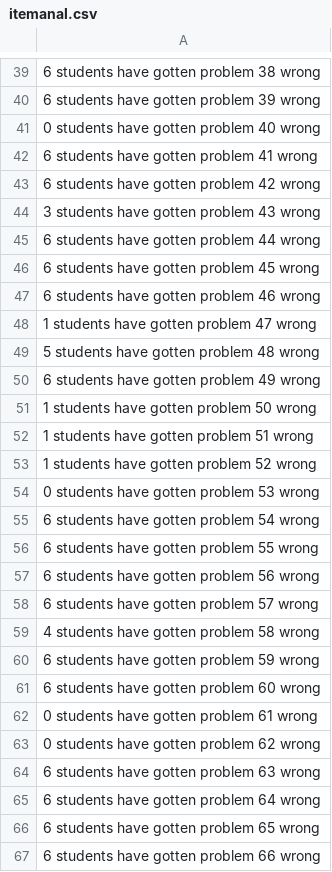
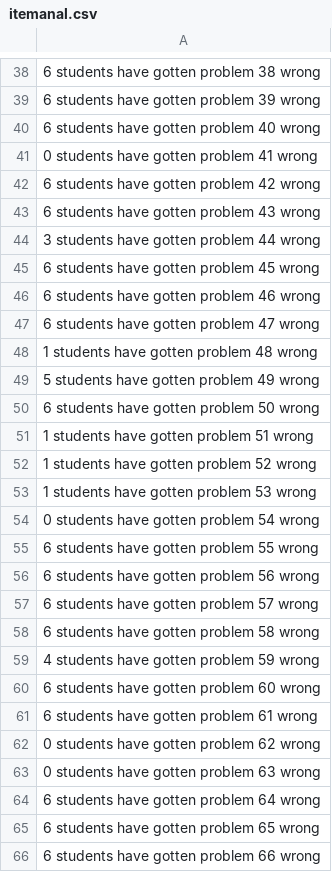
Before and after one commit to Bestbeast05/ImageProcessingOpticalMark, a CSV file: itemanal.csv, drawn as a sheet; only a part is shown, gaps mark what is left out; the diff covers the shown part only.

```diff
--- a/itemanal.csv
+++ b/itemanal.csv
@@ -40,17 +39,17 @@
 6 students have gotten problem 39 wrong
-0 students have gotten problem 40 wrong
-6 students have gotten problem 41 wrong
+6 students have gotten problem 40 wrong
+0 students have gotten problem 41 wrong
 6 students have gotten problem 42 wrong
-3 students have gotten problem 43 wrong
-6 students have gotten problem 44 wrong
+6 students have gotten problem 43 wrong
+3 students have gotten problem 44 wrong
 6 students have gotten problem 45 wrong
 6 students have gotten problem 46 wrong
-1 students have gotten problem 47 wrong
-5 students have gotten problem 48 wrong
-6 students have gotten problem 49 wrong
-1 students have gotten problem 50 wrong
+6 students have gotten problem 47 wrong
+1 students have gotten problem 48 wrong
+5 students have gotten problem 49 wrong
+6 students have gotten problem 50 wrong
 1 students have gotten problem 51 wrong
 1 students have gotten problem 52 wrong
-0 students have gotten problem 53 wrong
-6 students have gotten problem 54 wrong
+1 students have gotten problem 53 wrong
+0 students have gotten problem 54 wrong
 6 students have gotten problem 55 wrong
@@ -58,8 +57,8 @@
 6 students have gotten problem 57 wrong
-4 students have gotten problem 58 wrong
-6 students have gotten problem 59 wrong
+6 students have gotten problem 58 wrong
+4 students have gotten problem 59 wrong
 6 students have gotten problem 60 wrong
-0 students have gotten problem 61 wrong
+6 students have gotten problem 61 wrong
 0 students have gotten problem 62 wrong
-6 students have gotten problem 63 wrong
+0 students have gotten problem 63 wrong
 6 students have gotten problem 64 wrong
```
Also changed, not shown: 1 added row, 1 removed row and 35 edited cells elsewhere in this file, indivresults.csv, 2 other files.
